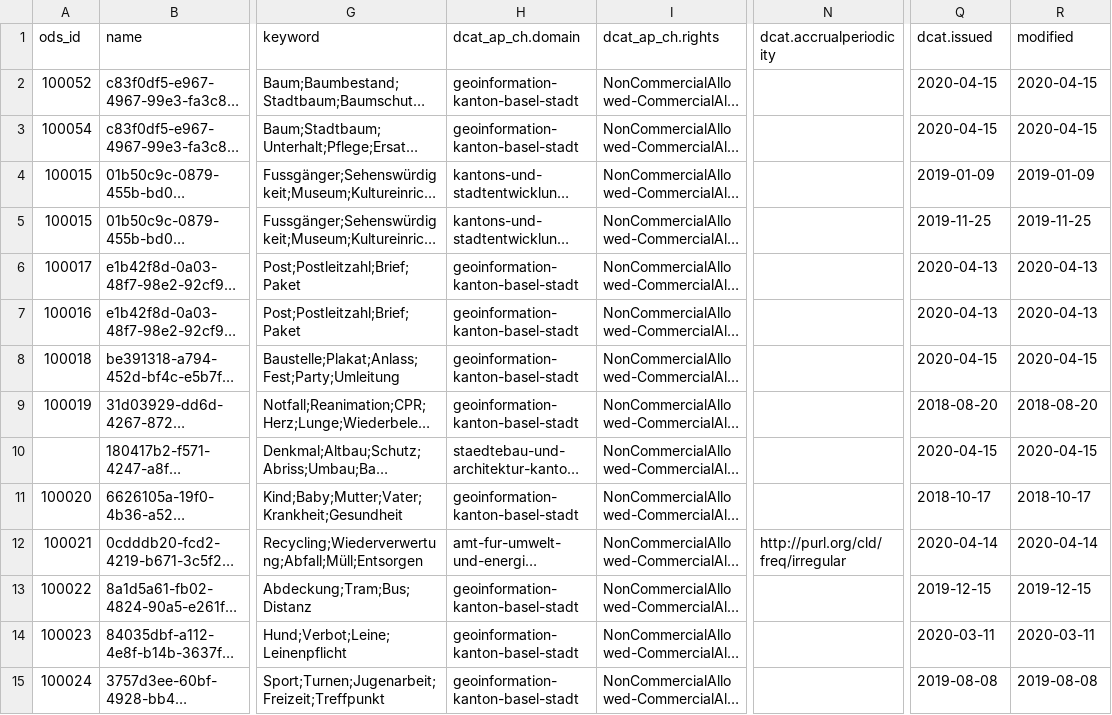
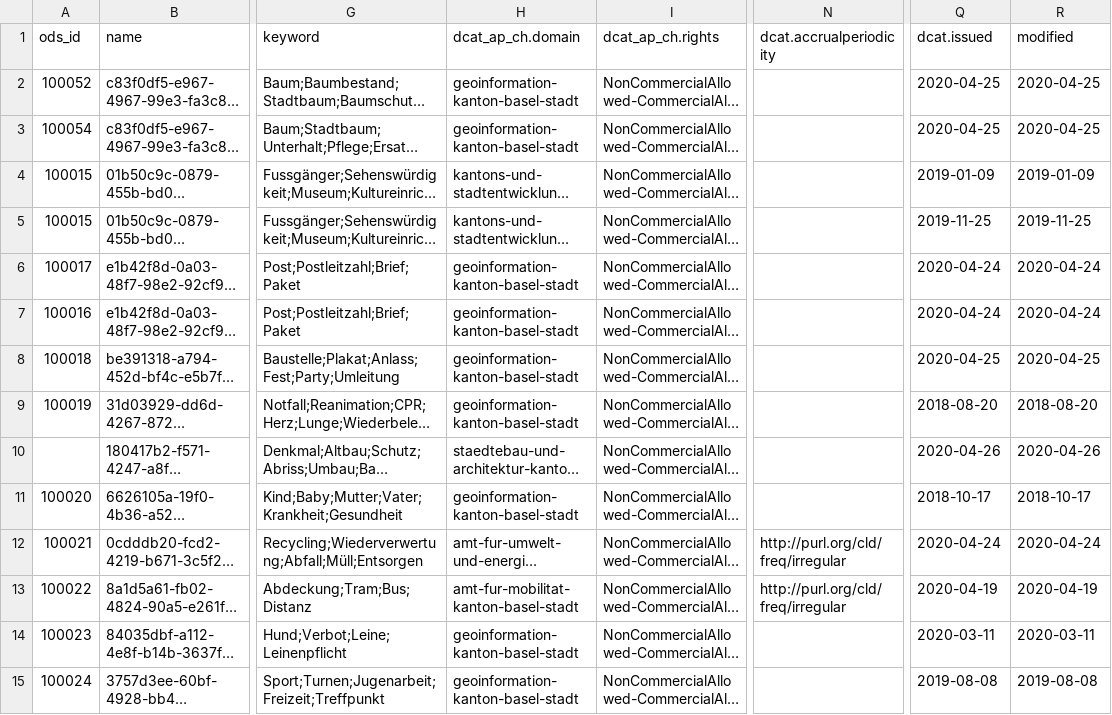
Before and after one commit to opendatabs/data-processing, a CSV file: GVA-Geodatenshop/Opendatasoft_Export_GVA.csv, drawn as a sheet; only a part is shown, gaps mark what is left out; long unchanged cells end in …; the diff covers the shown part only; the diff names each change by its address in the sheet, - before the commit and + after, or states it on an @@ line.

Commit message:
Update generated harvester file

```diff
--- a/GVA-Geodatenshop/Opendatasoft_Export_GVA.csv
+++ b/GVA-Geodatenshop/Opendatasoft_Export_GVA.csv
-Q2:Q3 (dcat.issued): 2020-04-15
+Q2:Q3 (dcat.issued): 2020-04-25
-R2:R3 (modified): 2020-04-15
+R2:R3 (modified): 2020-04-25
-Q6:Q7 (dcat.issued): 2020-04-13
+Q6:Q7 (dcat.issued): 2020-04-24
-R6:R7 (modified): 2020-04-13
+R6:R7 (modified): 2020-04-24
-Q8 (dcat.issued): 2020-04-15
+Q8 (dcat.issued): 2020-04-25
-R8 (modified): 2020-04-15
+R8 (modified): 2020-04-25
-Q10 (dcat.issued): 2020-04-15
+Q10 (dcat.issued): 2020-04-26
-R10 (modified): 2020-04-15
+R10 (modified): 2020-04-26
-Q12 (dcat.issued): 2020-04-14
+Q12 (dcat.issued): 2020-04-24
-R12 (modified): 2020-04-14
+R12 (modified): 2020-04-24
-H13 (dcat_ap_ch.domain): geoinformation-kanton-basel-stadt
+H13 (dcat_ap_ch.domain): amt-fur-mobilitat-kanton-basel-stadt
-N13 (dcat.accrualperiodicity): (empty)
+N13 (dcat.accrualperiodicity): http://purl.org/cld/freq/irregular
-Q13 (dcat.issued): 2019-12-15
+Q13 (dcat.issued): 2020-04-19
-R13 (modified): 2019-12-15
+R13 (modified): 2020-04-19
```
Also changed, not shown: 23 edited cells elsewhere in this file.
